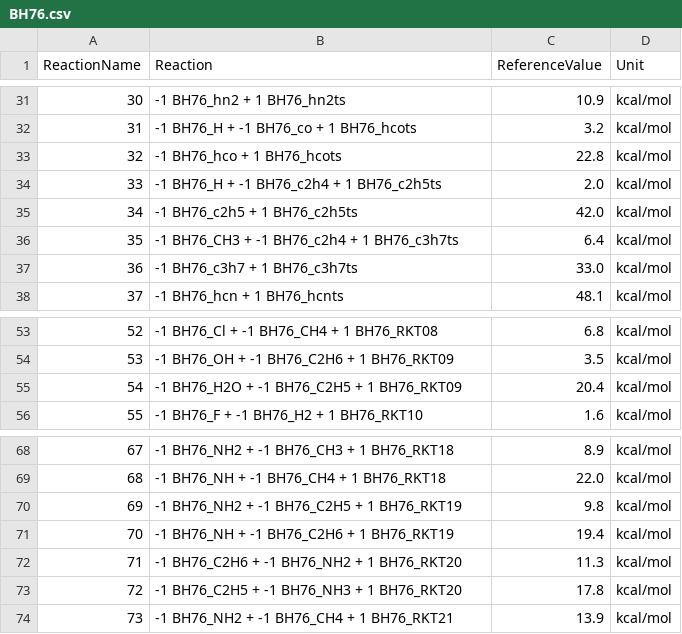
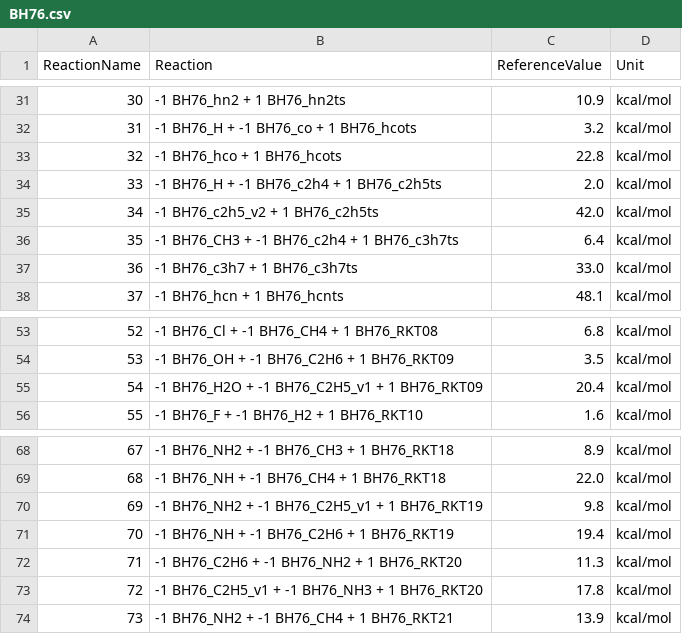
Before and after one commit to foxtran/gmtkn55-rs, a CSV file: data/databases/BH76.csv, drawn as a sheet; only a part is shown, gaps mark what is left out.

```diff
--- a/data/databases/BH76.csv
+++ b/data/databases/BH76.csv
@@ -34,3 +34,3 @@ ReactionName;Reaction;ReferenceValue;Unit
 33;-1 BH76_H + -1 BH76_c2h4 + 1 BH76_c2h5ts;2.0;kcal/mol
-34;-1 BH76_c2h5 + 1 BH76_c2h5ts;42.0;kcal/mol
+34;-1 BH76_c2h5_v2 + 1 BH76_c2h5ts;42.0;kcal/mol
 35;-1 BH76_CH3 + -1 BH76_c2h4 + 1 BH76_c3h7ts;6.4;kcal/mol
@@ -54,3 +54,3 @@ ReactionName;Reaction;ReferenceValue;Unit
 53;-1 BH76_OH + -1 BH76_C2H6 + 1 BH76_RKT09;3.5;kcal/mol
-54;-1 BH76_H2O + -1 BH76_C2H5 + 1 BH76_RKT09;20.4;kcal/mol
+54;-1 BH76_H2O + -1 BH76_C2H5_v1 + 1 BH76_RKT09;20.4;kcal/mol
 55;-1 BH76_F + -1 BH76_H2 + 1 BH76_RKT10;1.6;kcal/mol
@@ -69,6 +69,6 @@ ReactionName;Reaction;ReferenceValue;Unit
 68;-1 BH76_NH + -1 BH76_CH4 + 1 BH76_RKT18;22.0;kcal/mol
-69;-1 BH76_NH2 + -1 BH76_C2H5 + 1 BH76_RKT19;9.8;kcal/mol
+69;-1 BH76_NH2 + -1 BH76_C2H5_v1 + 1 BH76_RKT19;9.8;kcal/mol
 70;-1 BH76_NH + -1 BH76_C2H6 + 1 BH76_RKT19;19.4;kcal/mol
 71;-1 BH76_C2H6 + -1 BH76_NH2 + 1 BH76_RKT20;11.3;kcal/mol
-72;-1 BH76_C2H5 + -1 BH76_NH3 + 1 BH76_RKT20;17.8;kcal/mol
+72;-1 BH76_C2H5_v1 + -1 BH76_NH3 + 1 BH76_RKT20;17.8;kcal/mol
 73;-1 BH76_NH2 + -1 BH76_CH4 + 1 BH76_RKT21;13.9;kcal/mol
```
Also changed, not shown: data/computed/PBE0-Gaussian09revB.csv, data/computed/PBEh1PBE-Gaussian09revB.csv, 3 other files.
